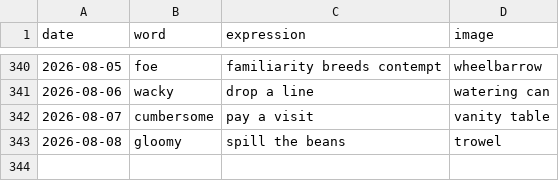
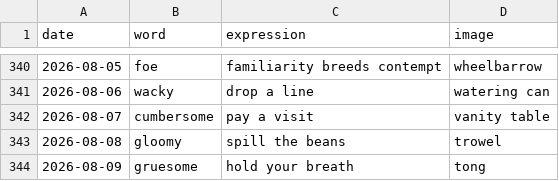
Before and after one commit to StaubOliver/wow, a CSV file: past.csv, drawn as a sheet; only a part is shown, gaps mark what is left out.

```diff
--- a/past.csv
+++ b/past.csv
@@ -343 +343,2 @@ date;word;expression;image
 2026-08-08;gloomy;spill the beans;trowel
+2026-08-09;gruesome;hold your breath;tong
```
Also changed, not shown: past_fr.csv, 2 other files.
